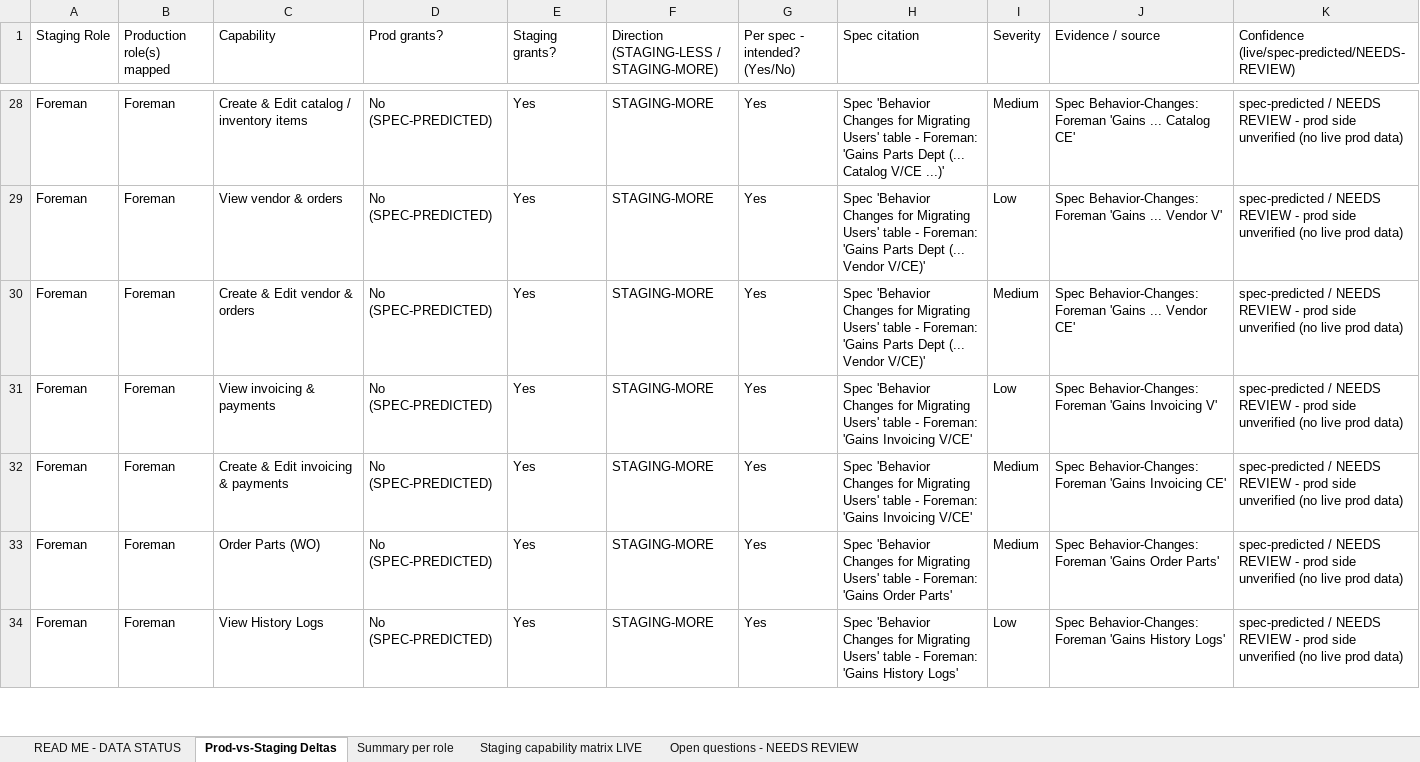
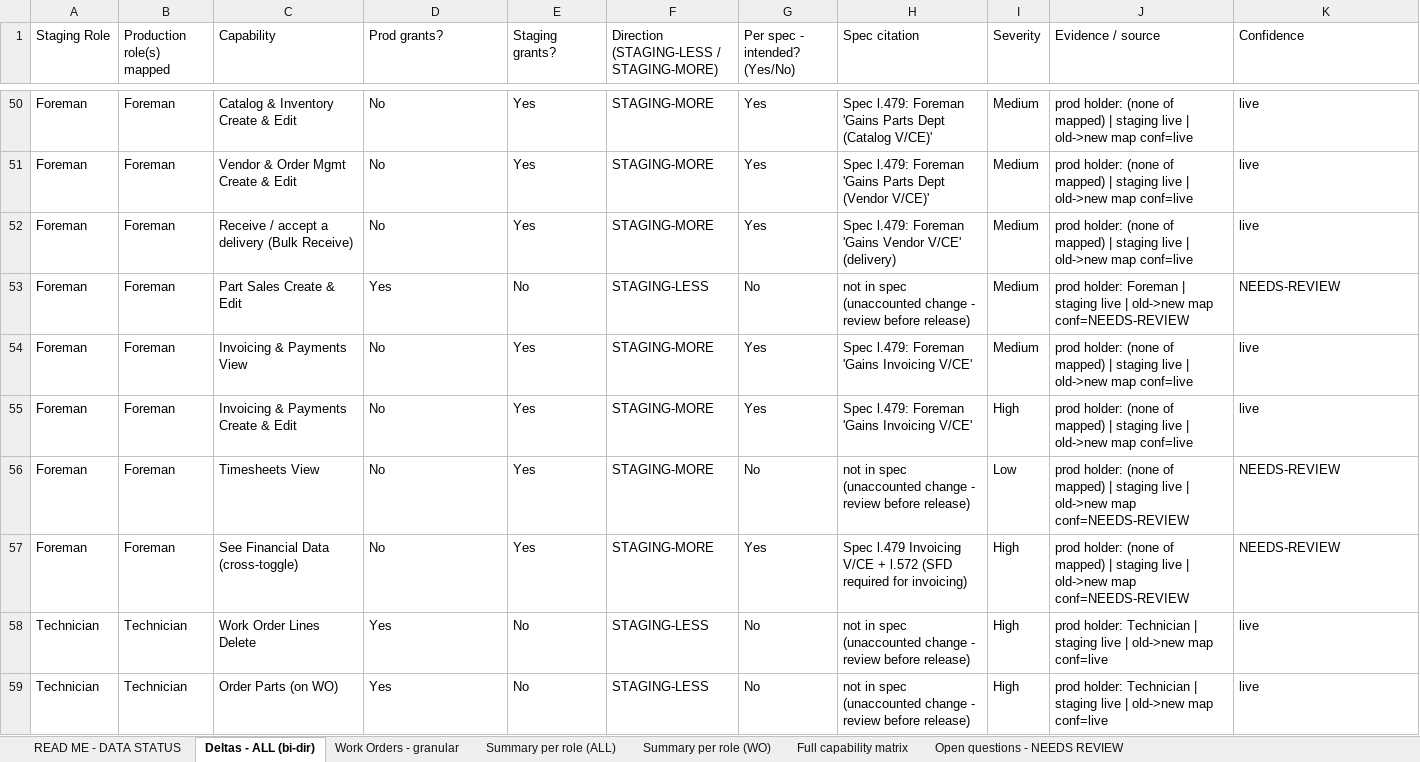
Before and after one commit to bilalmuzamil-sketch/Manual-test-Cases, an Excel workbook: build/custom-roles-run/Prod-vs-Staging-Permission-Gaps_2026-07-14.xlsx, sheet Deltas - ALL (bi-dir), drawn as a sheet; only a part is shown, gaps mark what is left out; values as stored, in another font and other column widths than the file's, no cell formats; addresses are those after the commit; the diff covers the shown part only; the diff names each change by its address in the sheet, - before the commit and + after, or states it on an @@ line.

```diff
--- a/build/custom-roles-run/Prod-vs-Staging-Permission-Gaps_2026-07-14.xlsx (sheet Deltas - ALL (bi-dir))
+++ b/build/custom-roles-run/Prod-vs-Staging-Permission-Gaps_2026-07-14.xlsx (sheet Deltas - ALL (bi-dir))
-sheet tab: Prod-vs-Staging Deltas
+sheet tab: Deltas - ALL (bi-dir)
-sheet tab: Summary per role
+sheet tab: Work Orders - granular
-sheet tab: Staging capability matrix LIVE
+sheet tab: Summary per role (ALL)
+sheet tab: Summary per role (WO)
+sheet tab: Full capability matrix
-K1: Confidence (live/spec-predicted/NEEDS-REVIEW)
+K1: Confidence
-C50 (Capability): Create & Edit catalog / inventory items
+C50 (Capability): Catalog & Inventory Create & Edit
-D50:D52 (Prod grants?): No (SPEC-PREDICTED)
+D50:D52 (Prod grants?): No
-H50 (Spec citation): Spec 'Behavior Changes for Migrating Users' table - Foreman: 'Gains Parts Dept (... Catalog V/CE ...)'
+H50 (Spec citation): Spec l.479: Foreman 'Gains Parts Dept (Catalog V/CE)'
-J50 (Evidence / source): Spec Behavior-Changes: Foreman 'Gains ... Catalog CE'
+J50 (Evidence / source): prod holder: (none of mapped) | staging live | old->new map conf=live
-K50:K52 (Confidence): spec-predicted / NEEDS REVIEW - prod side unverified (no live prod data)
+K50:K52 (Confidence): live
-C51 (Capability): View vendor & orders
+C51 (Capability): Vendor & Order Mgmt Create & Edit
-H51 (Spec citation): Spec 'Behavior Changes for Migrating Users' table - Foreman: 'Gains Parts Dept (... Vendor V/CE)'
+H51 (Spec citation): Spec l.479: Foreman 'Gains Parts Dept (Vendor V/CE)'
-I51 (Severity): Low
+I51 (Severity): Medium
-J51 (Evidence / source): Spec Behavior-Changes: Foreman 'Gains ... Vendor V'
+J51 (Evidence / source): prod holder: (none of mapped) | staging live | old->new map conf=live
-C52 (Capability): Create & Edit vendor & orders
+C52 (Capability): Receive / accept a delivery (Bulk Receive)
-H52 (Spec citation): Spec 'Behavior Changes for Migrating Users' table - Foreman: 'Gains Parts Dept (... Vendor V/CE)'
+H52 (Spec citation): Spec l.479: Foreman 'Gains Vendor V/CE' (delivery)
-J52 (Evidence / source): Spec Behavior-Changes: Foreman 'Gains ... Vendor CE'
+J52 (Evidence / source): prod holder: (none of mapped) | staging live | old->new map conf=live
+row 53: Foreman | Foreman | Part Sales Create & Edit | Yes | No | STAGING-LESS | No | not in spec (unaccounted change - review before release) | Medium | prod holder: Foreman | staging live | old->new map conf=NEEDS-REVIEW | NEEDS-REVIEW
-C54 (Capability): View invoicing & payments
+C54 (Capability): Invoicing & Payments View
-D54:D57 (Prod grants?): No (SPEC-PREDICTED)
+D54:D57 (Prod grants?): No
-H54:H55 (Spec citation): Spec 'Behavior Changes for Migrating Users' table - Foreman: 'Gains Invoicing…
+H54:H55 (Spec citation): Spec l.479: Foreman 'Gains Invoicing…
-I54 (Severity): Low
+I54 (Severity): Medium
-J54 (Evidence / source): Spec Behavior-Changes: Foreman 'Gains Invoicing V'
+J54 (Evidence / source): prod holder: (none of mapped) | staging live | old->new map conf=live
-K54:K55 (Confidence): spec-predicted / NEEDS REVIEW - prod side unverified (no live prod data)
+K54:K55 (Confidence): live
-C55 (Capability): Create & Edit invoicing & payments
+C55 (Capability): Invoicing & Payments Create & Edit
-I55 (Severity): Medium
+I55 (Severity): High
-J55 (Evidence / source): Spec Behavior-Changes: Foreman 'Gains Invoicing CE'
+J55 (Evidence / source): prod holder: (none of mapped) | staging live | old->new map conf=live
-C56 (Capability): Order Parts (WO)
+C56 (Capability): Timesheets View
-G56 (Per spec - intended? (Yes/No)): Yes
+G56 (Per spec - intended? (Yes/No)): No
-H56 (Spec citation): Spec 'Behavior Changes for Migrating Users' table - Foreman: 'Gains Order Parts'
+H56 (Spec citation): not in spec (unaccounted change - review before release)
-I56 (Severity): Medium
+I56 (Severity): Low
-J56 (Evidence / source): Spec Behavior-Changes: Foreman 'Gains Order Parts'
+J56 (Evidence / source): prod holder: (none of mapped) | staging live | old->new map conf=NEEDS-REVIEW
-K56:K57 (Confidence): spec-predicted / NEEDS REVIEW - prod side unverified (no live prod data)
+K56:K57 (Confidence): NEEDS-REVIEW
-C57 (Capability): View History Logs
+C57 (Capability): See Financial Data (cross-toggle)
-H57 (Spec citation): Spec 'Behavior Changes for Migrating Users' table - Foreman: 'Gains History Logs'
+H57 (Spec citation): Spec l.479 Invoicing V/CE + l.572 (SFD required for invoicing)
-I57 (Severity): Low
+I57 (Severity): High
-J57 (Evidence / source): Spec Behavior-Changes: Foreman 'Gains History Logs'
+J57 (Evidence / source): prod holder: (none of mapped) | staging live | old->new map conf=NEEDS-REVIEW
+row 58: Technician | Technician | Work Order Lines Delete | Yes | No | STAGING-LESS | No | not in spec (unaccounted change - review before release) | High | prod holder: Technician | staging live | old->new map conf=live | live
+row 59: Technician | Technician | Order Parts (on WO) | Yes | No | STAGING-LESS | No | not in spec (unaccounted change - review before release) | High | prod holder: Technician | staging live | old->new map conf=live | live
```
Also changed, not shown: 92 added rows, 11 removed rows and 165 edited cells elsewhere in this sheet, sheet Work Orders - granular, sheet Summary per role (ALL), sheet READ ME - DATA STATUS, sheet Open questions - NEEDS REVIEW, cell formats, 20 other files.
